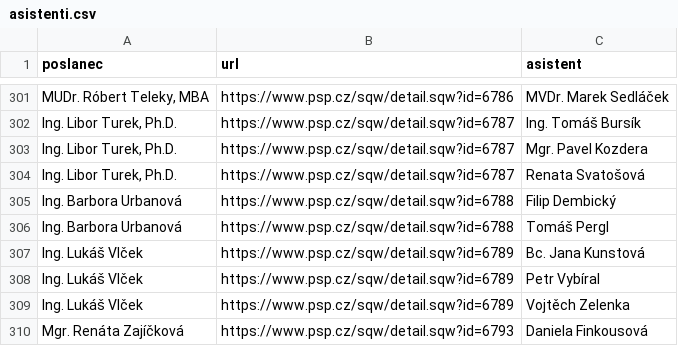
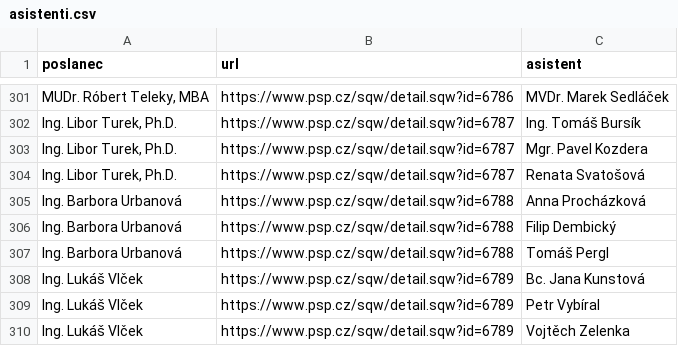
Before and after one commit to kokes/psp-asistenti, a CSV file: asistenti.csv, drawn as a sheet; only a part is shown, gaps mark what is left out; the shorter side is filled out with more unchanged rows; the diff names each change by its address in the sheet, - before the commit and + after, or states it on an @@ line.

```diff
--- a/asistenti.csv
+++ b/asistenti.csv
+row 305: Ing. Barbora Urbanová | https://www.psp.cz/sqw/detail.sqw?id=6788 | Anna Procházková
```
